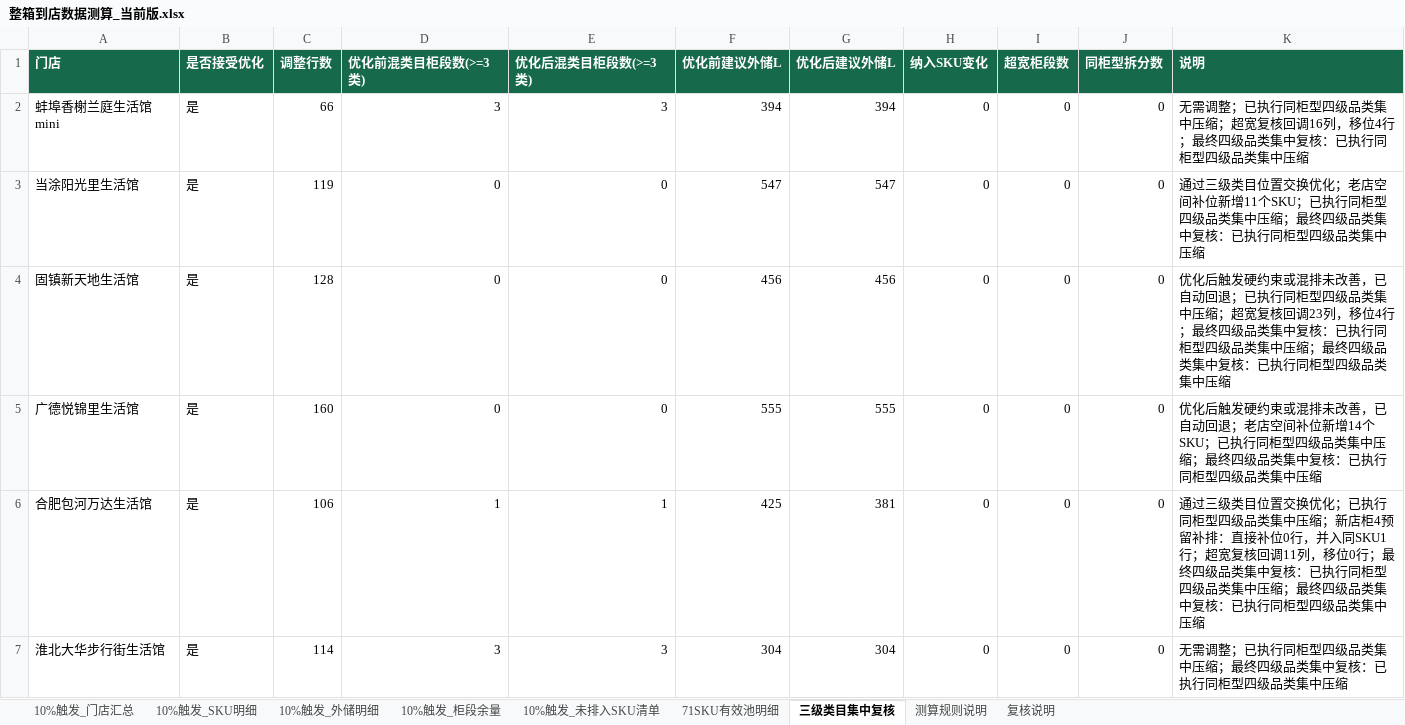
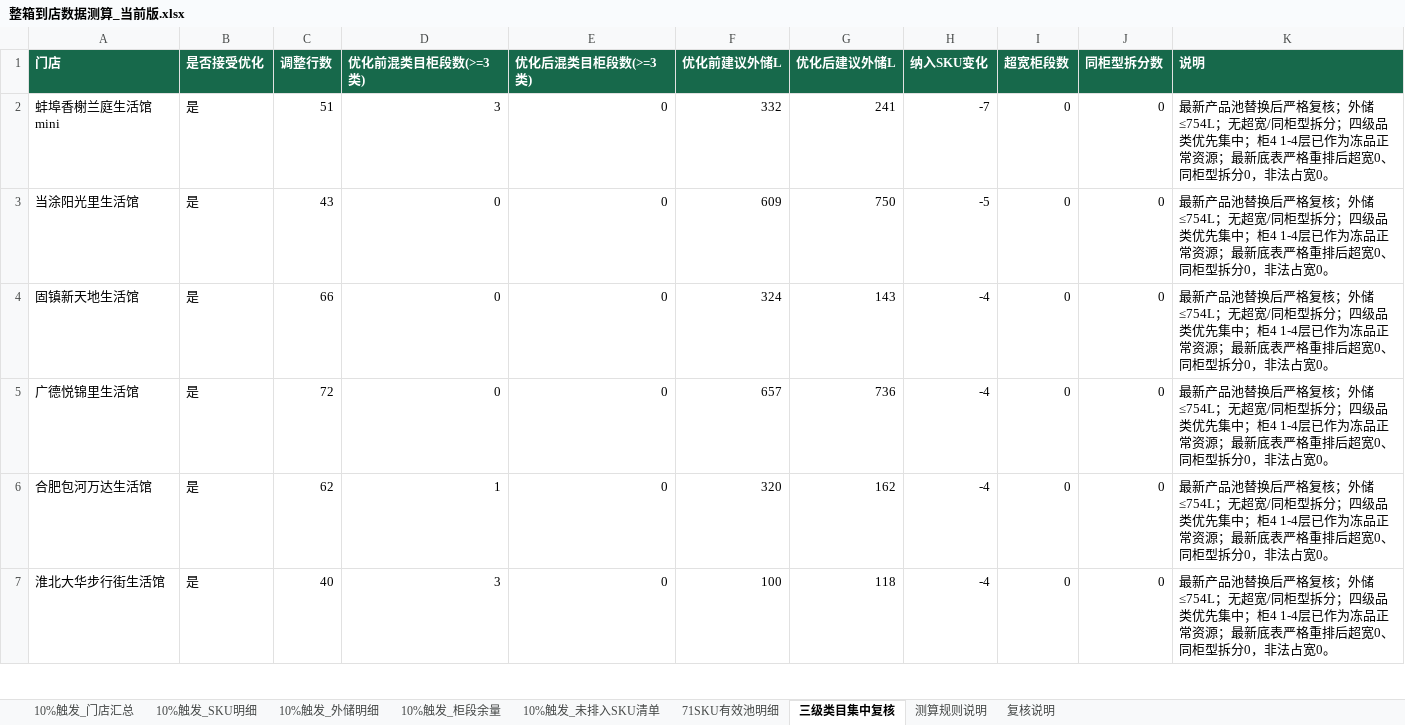
Before and after one commit to pengyuyan8910-cpu/frozen-carton-app, an Excel workbook: data/source/整箱到店数据测算_当前版.xlsx, sheet 三级类目集中复核, drawn as a sheet; only a part is shown; values as stored, in another font and other column widths than the file's, no borders; the diff covers the shown part only; the diff names each change by its address in the sheet, - before the commit and + after, or states it on an @@ line.

```diff
--- a/data/source/整箱到店数据测算_当前版.xlsx (sheet 三级类目集中复核)
+++ b/data/source/整箱到店数据测算_当前版.xlsx (sheet 三级类目集中复核)
-C2 (调整行数): 66
+C2 (调整行数): 51
-E2 (优化后混类目柜段数(>=3类)): 3
+E2 (优化后混类目柜段数(>=3类)): 0
-F2 (优化前建议外储L): 394
+F2 (优化前建议外储L): 332
-G2 (优化后建议外储L): 394
+G2 (优化后建议外储L): 241
-H2 (纳入SKU变化): 0
+H2 (纳入SKU变化): -7
-K2 (说明): 无需调整；已执行同柜型四级品类集中压缩；超宽复核回调16列，移位4行；最终四级品类集中复核：已执行同柜型四级品类集中压缩
+K2 (说明): 最新产品池替换后严格复核；外储≤754L；无超宽/同柜型拆分；四级品类优先集中；柜4 1-4层已作为冻品正常资源；最新底表严格重排后超宽0、同柜型拆分0，非法占宽0。
-C3 (调整行数): 119
+C3 (调整行数): 43
-F3 (优化前建议外储L): 547
+F3 (优化前建议外储L): 609
-G3 (优化后建议外储L): 547
+G3 (优化后建议外储L): 750
-H3 (纳入SKU变化): 0
+H3 (纳入SKU变化): -5
-K3 (说明): 通过三级类目位置交换优化；老店空间补位新增11个SKU；已执行同柜型四级品类集中压缩；最终四级品类集中复核：已执行同柜型四级品类集中压缩
+K3 (说明): 最新产品池替换后严格复核；外储≤754L；无超宽/同柜型拆分；四级品类优先集中；柜4 1-4层已作为冻品正常资源；最新底表严格重排后超宽0、同柜型拆分0，非法占宽0。
-C4 (调整行数): 128
+C4 (调整行数): 66
-F4 (优化前建议外储L): 456
+F4 (优化前建议外储L): 324
-G4 (优化后建议外储L): 456
+G4 (优化后建议外储L): 143
-H4:H7 (纳入SKU变化): 0
+H4:H7 (纳入SKU变化): -4
-K4 (说明): 优化后触发硬约束或混排未改善，已自动回退；已执行同柜型四级品类集中压缩；超宽复核回调23列，移位4行；最终四级品类集中复核：已执行同柜型四级品类集中压缩；最终四级品类集中复核：已执行同柜型四级品类集中压缩
+K4 (说明): 最新产品池替换后严格复核；外储≤754L；无超宽/同柜型拆分；四级品类优先集中；柜4 1-4层已作为冻品正常资源；最新底表严格重排后超宽0、同柜型拆分0，非法占宽0。
-C5 (调整行数): 160
+C5 (调整行数): 72
-F5 (优化前建议外储L): 555
+F5 (优化前建议外储L): 657
-G5 (优化后建议外储L): 555
+G5 (优化后建议外储L): 736
-K5 (说明): 优化后触发硬约束或混排未改善，已自动回退；老店空间补位新增14个SKU；已执行同柜型四级品类集中压缩；最终四级品类集中复核：已执行同柜型四级品类集中压缩
+K5 (说明): 最新产品池替换后严格复核；外储≤754L；无超宽/同柜型拆分；四级品类优先集中；柜4 1-4层已作为冻品正常资源；最新底表严格重排后超宽0、同柜型拆分0，非法占宽0。
-C6 (调整行数): 106
+C6 (调整行数): 62
-E6 (优化后混类目柜段数(>=3类)): 1
+E6 (优化后混类目柜段数(>=3类)): 0
-F6 (优化前建议外储L): 425
+F6 (优化前建议外储L): 320
-G6 (优化后建议外储L): 381
+G6 (优化后建议外储L): 162
-K6 (说明): 通过三级类目位置交换优化；已执行同柜型四级品类集中压缩；新店柜4预留补排：直接补位0行，并入同SKU1行；超宽复核回调11列，移位0行；最终四级品类集中复核：已执行同柜型四级品类集中压缩；最终四级品类集中复核：已执行同柜型四级品类集中压缩
+K6 (说明): 最新产品池替换后严格复核；外储≤754L；无超宽/同柜型拆分；四级品类优先集中；柜4 1-4层已作为冻品正常资源；最新底表严格重排后超宽0、同柜型拆分0，非法占宽0。
-C7 (调整行数): 114
+C7 (调整行数): 40
-E7 (优化后混类目柜段数(>=3类)): 3
+E7 (优化后混类目柜段数(>=3类)): 0
-F7 (优化前建议外储L): 304
+F7 (优化前建议外储L): 100
-G7 (优化后建议外储L): 304
+G7 (优化后建议外储L): 118
-K7 (说明): 无需调整；已执行同柜型四级品类集中压缩；最终四级品类集中复核：已执行同柜型四级品类集中压缩
+K7 (说明): 最新产品池替换后严格复核；外储≤754L；无超宽/同柜型拆分；四级品类优先集中；柜4 1-4层已作为冻品正常资源；最新底表严格重排后超宽0、同柜型拆分0，非法占宽0。
```
Also changed, not shown: 131 edited cells elsewhere in this sheet, sheet 10%触发_外储明细, sheet 10%触发_未排入SKU清单, sheet 10%触发_SKU明细, sheet 71SKU有效池明细, sheet 10%触发_柜段余量, sheet 10%触发_门店汇总, 2 more sheets, hidden cells, 7 other files.
